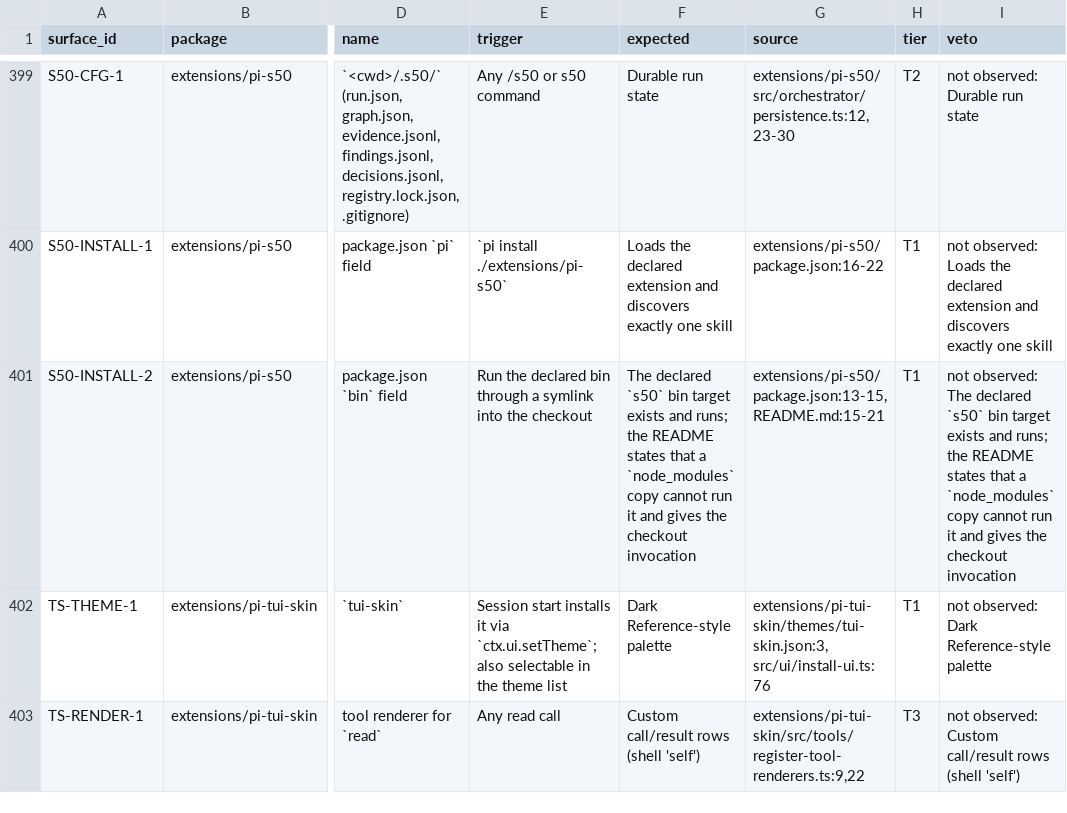
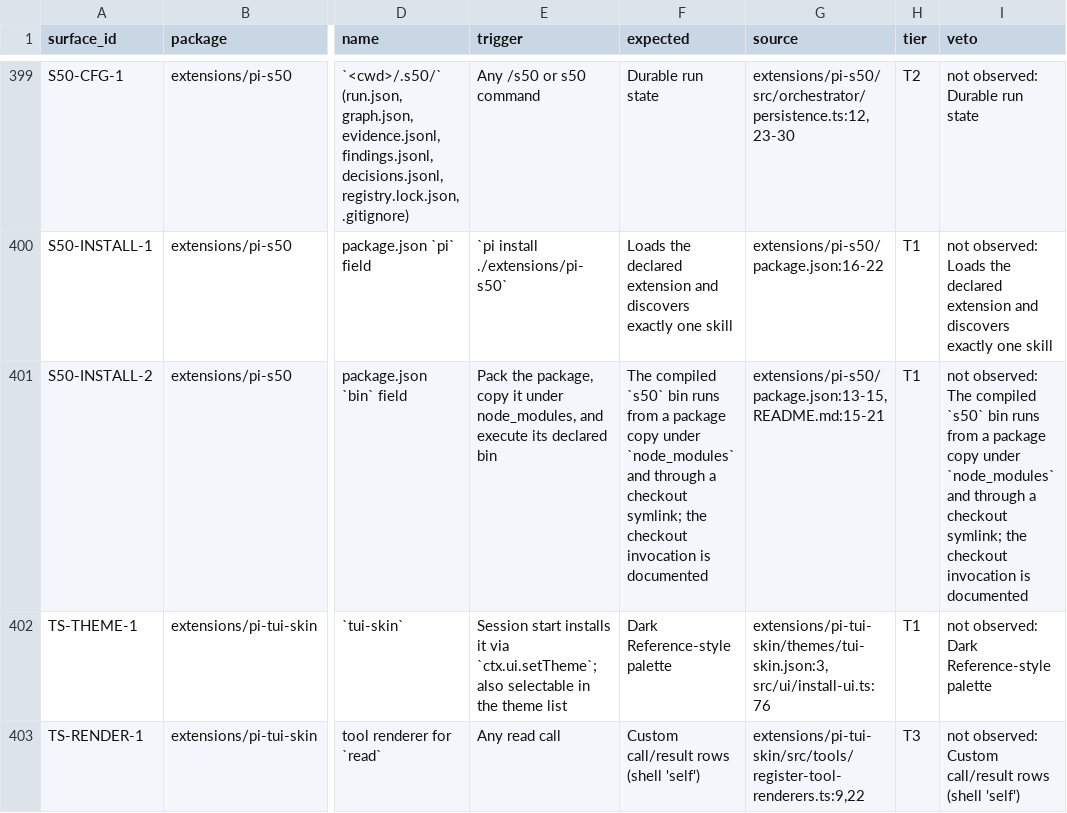
Before and after one commit to just-joshn/pi-customizations, a TSV file: docs/user-perspective-testing/surfaces.tsv, drawn as a sheet; only a part is shown, gaps mark what is left out; the diff names each change by its address in the sheet, - before the commit and + after, or states it on an @@ line.

Commit message:
test(s50): verify the compiled package bin and build it in the root gate

```diff
--- a/docs/user-perspective-testing/surfaces.tsv
+++ b/docs/user-perspective-testing/surfaces.tsv
-E401 (trigger): Run the declared bin through a symlink into the checkout
+E401 (trigger): Pack the package, copy it under node_modules, and execute its declared bin
-F401 (expected): The declared `s50` bin target exists and runs; the README states that a `node_modules` copy cannot run it and gives the checkout invocation
+F401 (expected): The compiled `s50` bin runs from a package copy under `node_modules` and through a checkout symlink; the checkout invocation is documented
-I401 (veto): …observed: The declared `s50` bin target exists and runs; the README states that a `node_modules` copy cannot run it and gives the checkout invocation
+I401 (veto): …observed: The compiled `s50` bin runs from a package copy under `node_modules` and through a checkout symlink; the checkout invocation is documented
```
Also changed, not shown: 5 other files.
